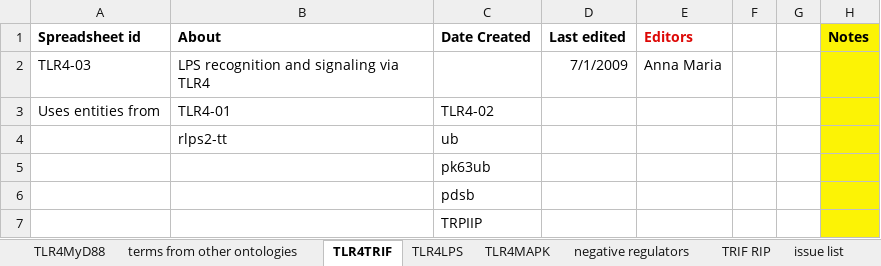
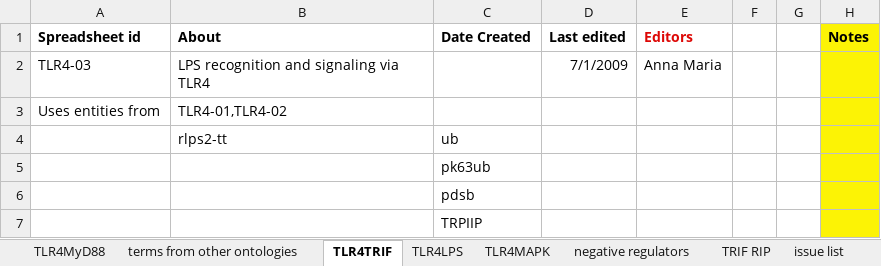
Before and after one commit to GreatStuff660/infectious-disease-ontology, an Excel workbook: src/ontology/immunology/ido-s4lps-tlr4.xlsx, sheet TLR4TRIF, drawn as a sheet; only a part is shown; values as stored, in another font and other column widths than the file's, no borders; the diff names each change by its address in the sheet, - before the commit and + after, or states it on an @@ line.

```diff
--- a/src/ontology/immunology/ido-s4lps-tlr4.xlsx (sheet TLR4TRIF)
+++ b/src/ontology/immunology/ido-s4lps-tlr4.xlsx (sheet TLR4TRIF)
-B3 (About): TLR4-01
+B3 (About): TLR4-01,TLR4-02
-C3 (Date Created): TLR4-02
+C3 (Date Created): (empty)
```
Also changed, not shown: sheet TRIF RIP, sheet TLR4MyD88, sheet TLR4LPS.
